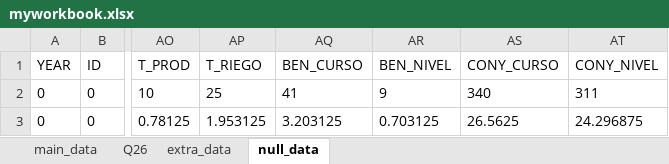
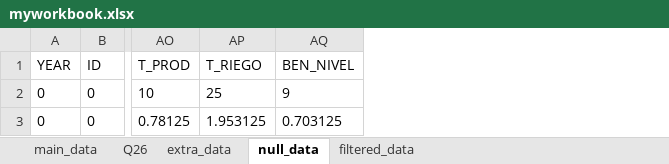
Before and after one commit to jaime7981/R_data_analysis, an Excel workbook: myworkbook.xlsx, sheet null_data, drawn as a sheet; only a part is shown, gaps mark what is left out; values as stored, in another font and other column widths than the file's, no borders; the diff names each change by its address in the sheet, - before the commit and + after, or states it on an @@ line.

```diff
--- a/myworkbook.xlsx (sheet null_data)
+++ b/myworkbook.xlsx (sheet null_data)
+sheet tab: filtered_data
-column AQ, rows 1-3: BEN_CURSO | 41 | 3.203125
-column AS, rows 1-3: CONY_CURSO | 340 | 26.5625
-column AT, rows 1-3: CONY_NIVEL | 311 | 24.296875
```
Also changed, not shown: sheet Q26, sheet extra_data, sheet main_data, 5 other files.
